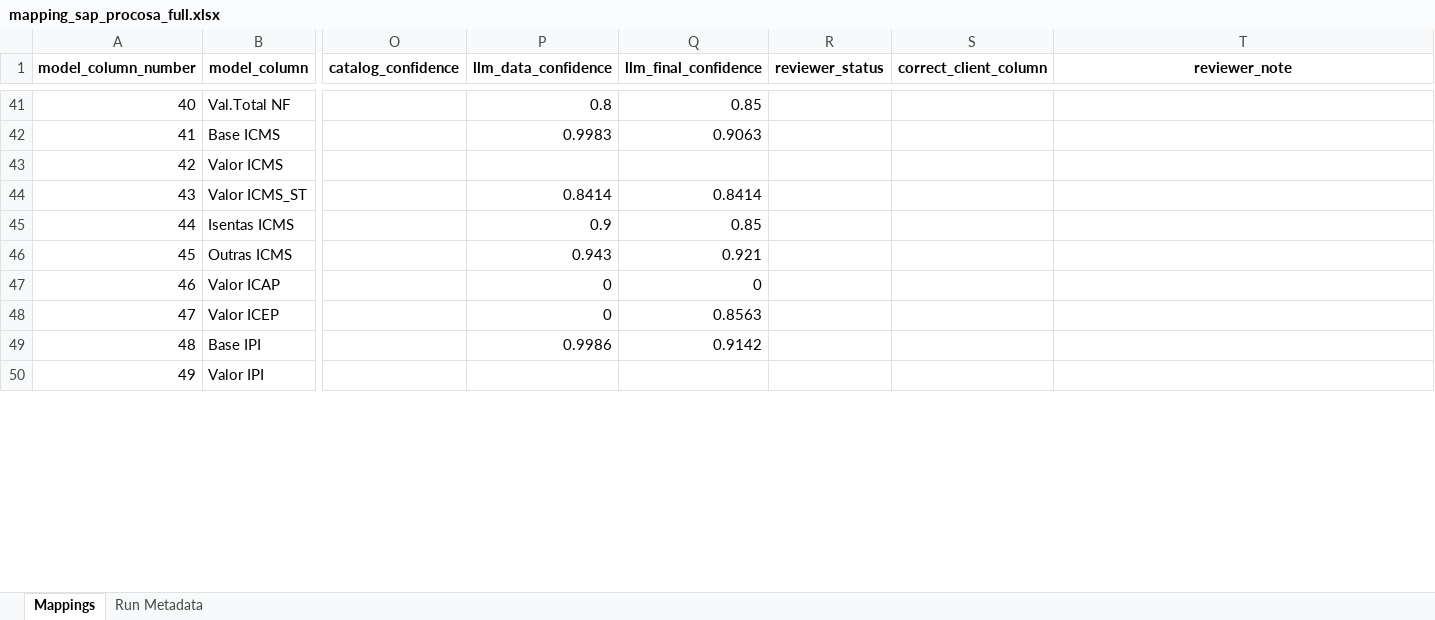
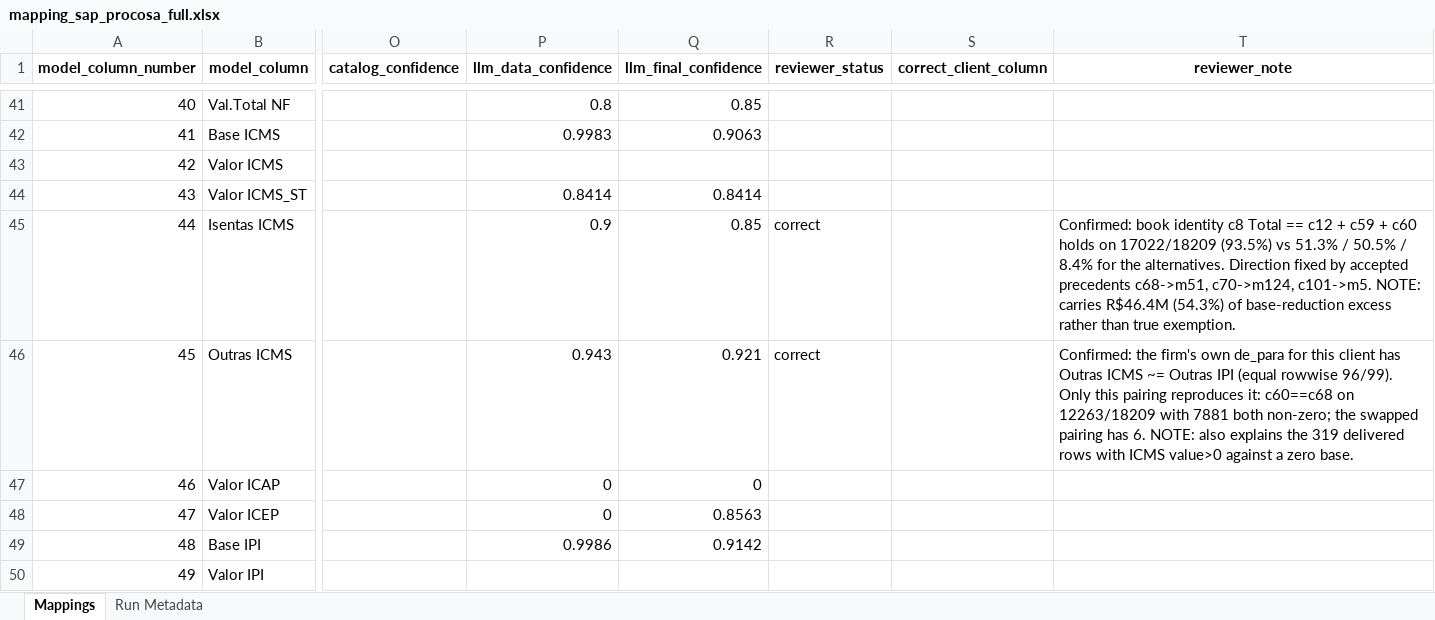
Before and after one commit to umeirelles/erp-fiscal-data, an Excel workbook: mapping_sap_procosa_full.xlsx, sheet Mappings, drawn as a sheet; only a part is shown, gaps mark what is left out; values as stored, in another font and other column widths than the file's, no borders; the diff covers the shown part only; the diff names each change by its address in the sheet, - before the commit and + after, or states it on an @@ line.

```diff
--- a/mapping_sap_procosa_full.xlsx (sheet Mappings)
+++ b/mapping_sap_procosa_full.xlsx (sheet Mappings)
-R45:R46 (reviewer_status): (empty)
+R45:R46 (reviewer_status): correct
-T45 (reviewer_note): (empty)
+T45 (reviewer_note): Confirmed: book identity c8 Total == c12 + c59 + c60 holds on 17022/18209 (93.5%) vs 51.3% / 50.5% / 8.4% for the alternatives. Direction fixed by accepted precedents c68->m51, c70->m124, c101->m5. NOTE: carries R$46.4M (54.3%) of base-reduction excess rather than true exemption.
-T46 (reviewer_note): (empty)
+T46 (reviewer_note): Confirmed: the firm's own de_para for this client has Outras ICMS ~= Outras IPI (equal rowwise 96/99). Only this pairing reproduces it: c60==c68 on 12263/18209 with 7881 both non-zero; the swapped pairing has 6. NOTE: also explains the 319 delivered rows with ICMS value>0 against a zero base.
```
Also changed, not shown: 50 edited cells elsewhere in this sheet, 1 other file.
